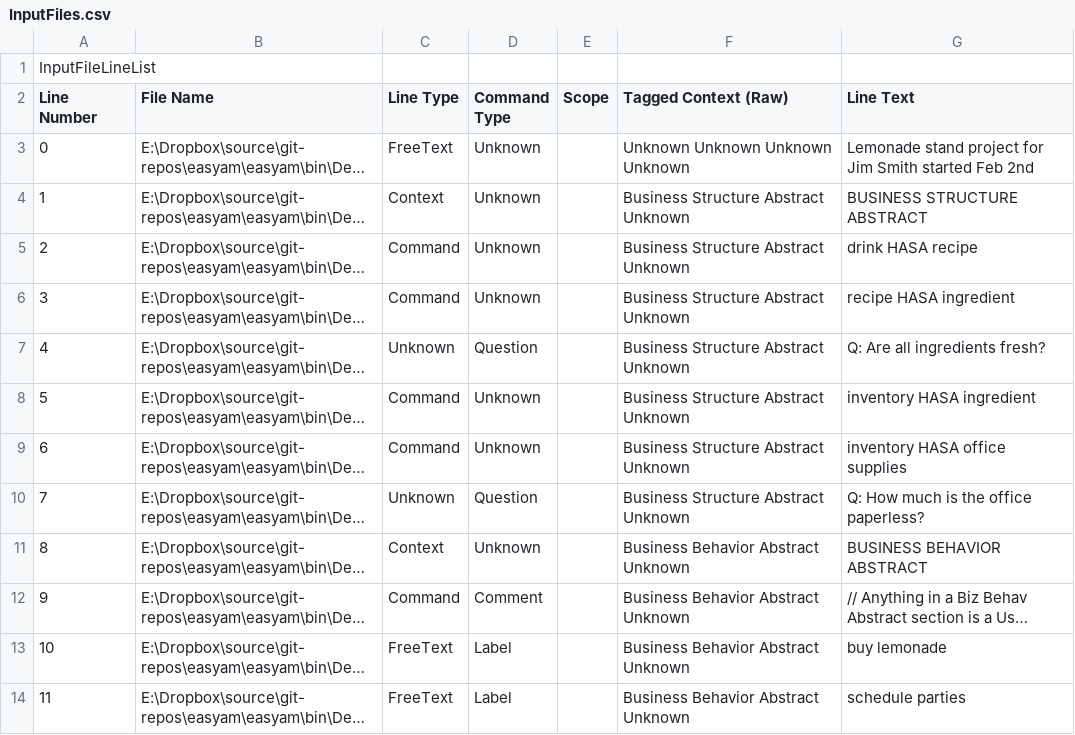
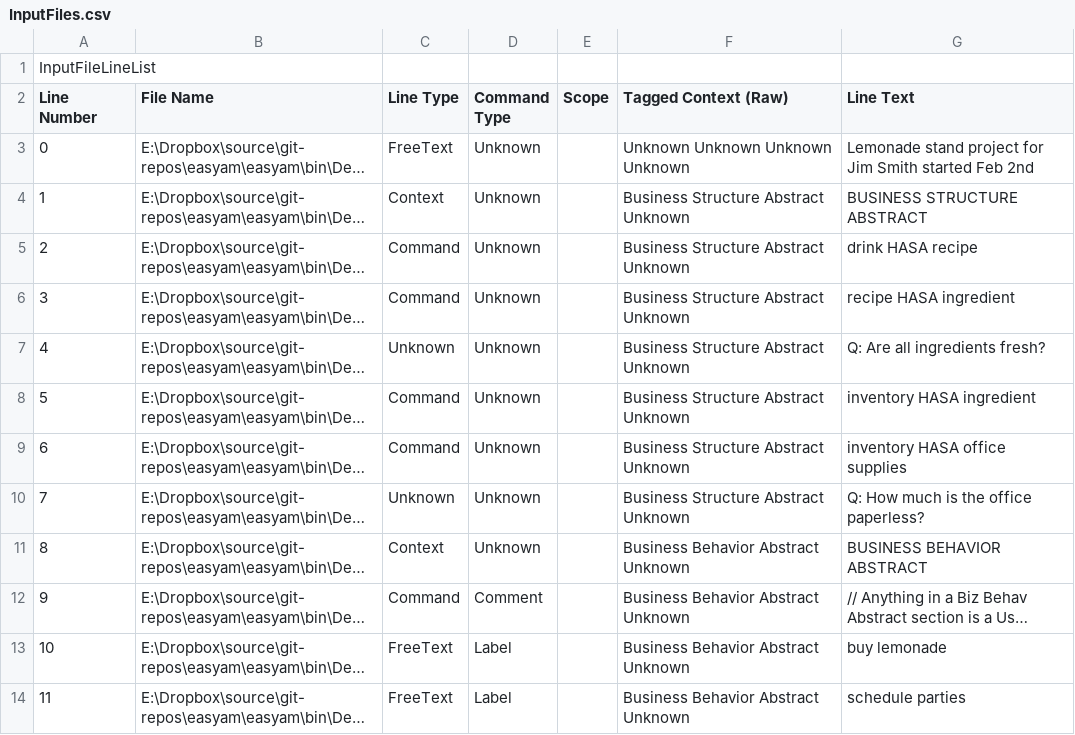
Before and after one commit to DanielBMarkham/easyam, a CSV file: easyam/bin/Debug/InputFiles.csv, drawn as a sheet; only a part is shown; long unchanged cells end in …; the diff covers the shown part only; the diff names each change by its address in the sheet, - before the commit and + after, or states it on an @@ line.

Commit message:
More work on setting up the compiled model type in preparation for splaying the incoming data out to it

```diff
--- a/easyam/bin/Debug/InputFiles.csv
+++ b/easyam/bin/Debug/InputFiles.csv
-D7 (Command Type): Question
+D7 (Command Type): Unknown
-D10 (Command Type): Question
+D10 (Command Type): Unknown
```
Also changed, not shown: 5 added rows, 2 edited cells and row numbers in column A elsewhere in this file, easyam/bin/Debug/Behavior-Raw.csv, 7 other files.
